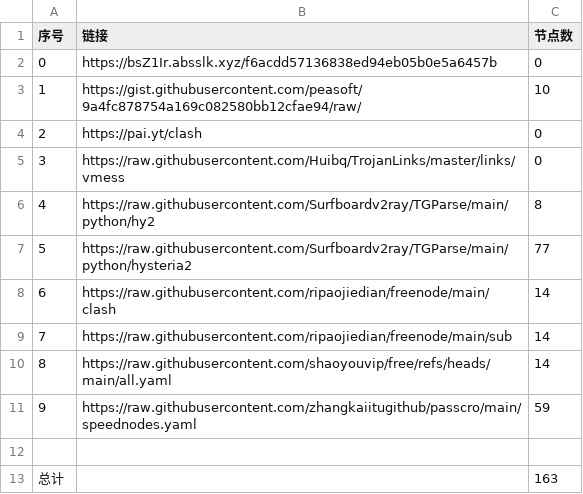
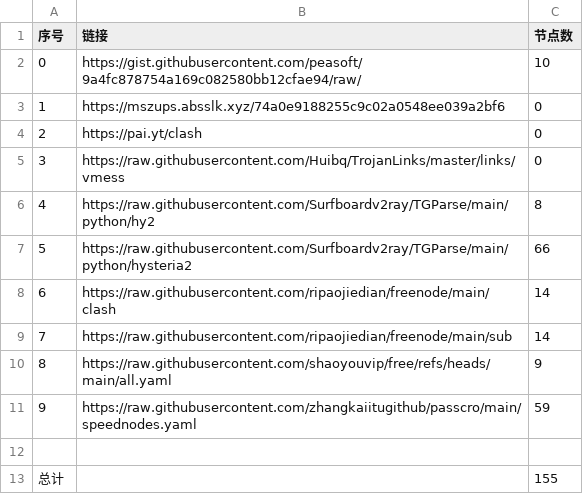
Before and after one commit to rrzt/clashcode_collect, a CSV file: NoMoreWalls/list_result.csv, drawn as a sheet.

```diff
--- a/NoMoreWalls/list_result.csv
+++ b/NoMoreWalls/list_result.csv
@@ -1,4 +1,4 @@
 序号,链接,节点数
-0,https://bsZ1Ir.absslk.xyz/f6acdd57136838ed94eb05b0e5a6457b,0
-1,https://gist.githubusercontent.com/peasoft/9a4fc878754a169c082580bb12cfae94/raw/,10
+0,https://gist.githubusercontent.com/peasoft/9a4fc878754a169c082580bb12cfae94/raw/,10
+1,https://mszups.absslk.xyz/74a0e9188255c9c02a0548ee039a2bf6,0
 2,https://pai.yt/clash,0
@@ -6,8 +6,8 @@
 4,https://raw.githubusercontent.com/Surfboardv2ray/TGParse/main/python/hy2,8
-5,https://raw.githubusercontent.com/Surfboardv2ray/TGParse/main/python/hysteria2,77
+5,https://raw.githubusercontent.com/Surfboardv2ray/TGParse/main/python/hysteria2,66
 6,https://raw.githubusercontent.com/ripaojiedian/freenode/main/clash,14
 7,https://raw.githubusercontent.com/ripaojiedian/freenode/main/sub,14
-8,https://raw.githubusercontent.com/shaoyouvip/free/refs/heads/main/all.yaml,14
+8,https://raw.githubusercontent.com/shaoyouvip/free/refs/heads/main/all.yaml,9
 9,https://raw.githubusercontent.com/zhangkaiitugithub/passcro/main/speednodes.yaml,59
 
-总计,,163
+总计,,155
```
Also changed, not shown: AutoMergePublicNodes/list_result.csv, 26 other files.
